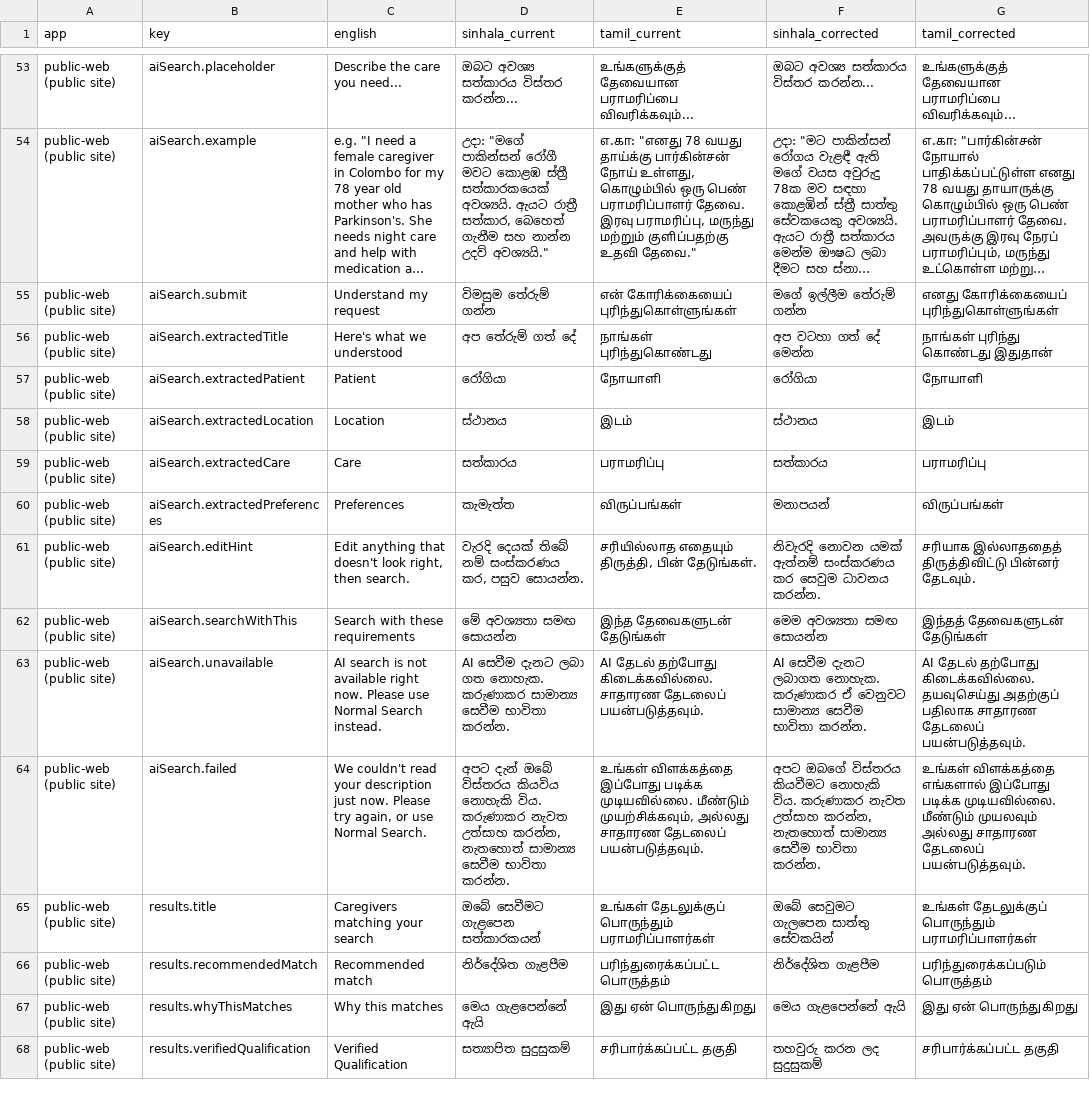
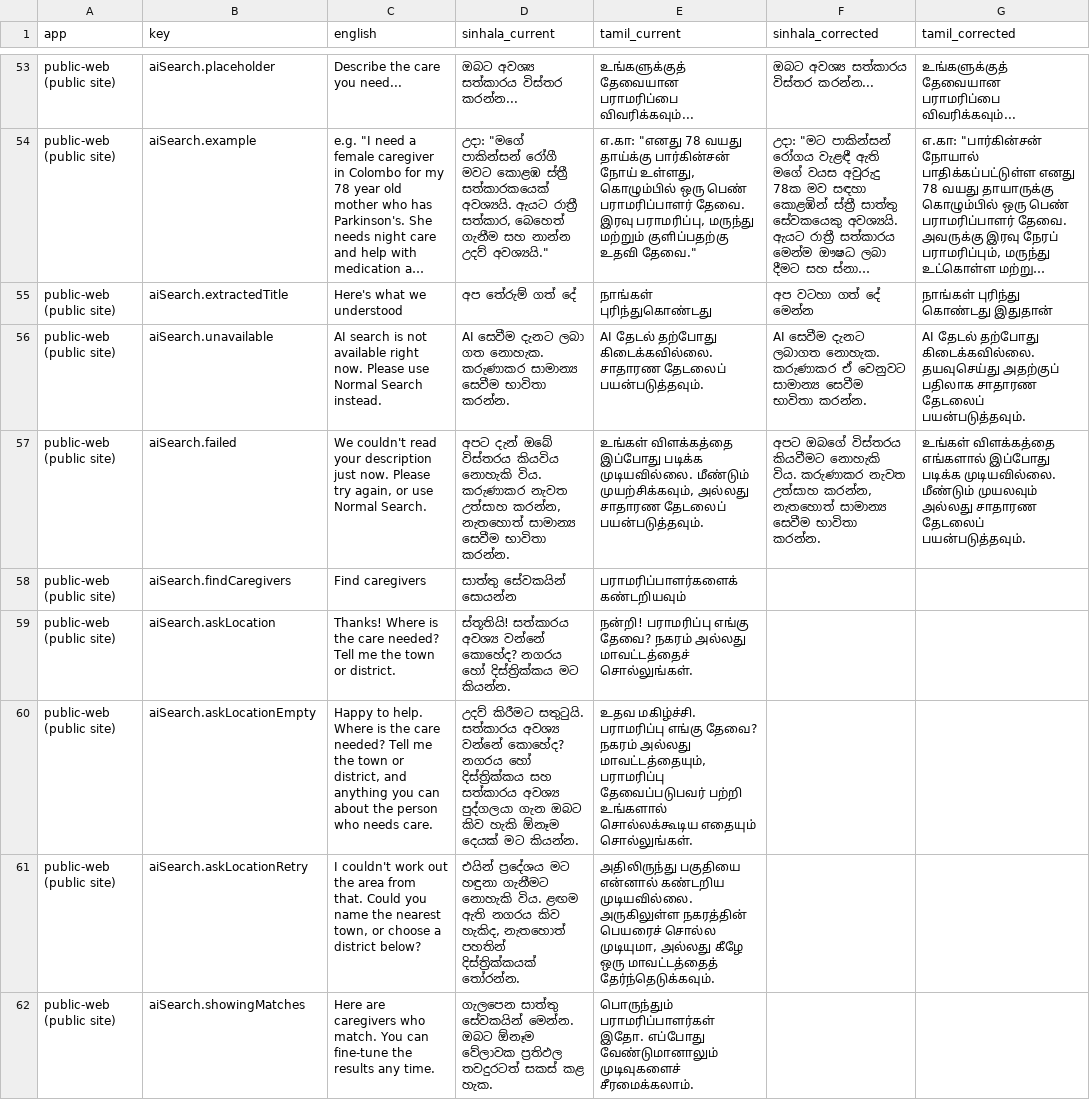
Before and after one commit to anjana55/care_link, a CSV file: i18n-review/translations.csv, drawn as a sheet; only a part is shown, gaps mark what is left out; the shorter side is filled out with more unchanged rows; long unchanged cells end in …; removed rows and columns are numbered as before the commit, all else as after; the diff covers the shown part only; the diff names each change by its address in the sheet, - before the commit and + after, or states it on an @@ line.

```diff
--- a/i18n-review/translations.csv
+++ b/i18n-review/translations.csv
-row 55: public-web (public site) | aiSearch.submit | Understand my request | විමසුම තේරුම් ගන්න | என் கோரிக்கையைப் புரிந்துகொள்ளுங்கள் | මගේ ඉල්ලීම තේරුම් ගන්න | எனது கோரிக்கையைப் புரிந்துகொள்ளுங்கள்
-row 57: public-web (public site) | aiSearch.extractedPatient | Patient | රෝගියා | நோயாளி | රෝගියා | நோயாளி
-row 58: public-web (public site) | aiSearch.extractedLocation | Location | ස්ථානය | இடம் | ස්ථානය | இடம்
-row 59: public-web (public site) | aiSearch.extractedCare | Care | සත්කාරය | பராமரிப்பு | සත්කාරය | பராமரிப்பு
-row 60: public-web (public site) | aiSearch.extractedPreferences | Preferences | කැමැත්ත | விருப்பங்கள் | මනාපයන් | விருப்பங்கள்
-row 61: public-web (public site) | aiSearch.editHint | Edit anything that doesn't look right, then search. | වැරදි දෙයක් තිබේ නම් සංස්කරණය කර, පසුව සොයන්න. | சரியில்லாத எதையும் திருத்தி, பின் தேடுங்கள். | නිවැරදි නොවන යමක් ඇත්නම් සංස්කරණය කර සෙවුම ධාවනය කරන්න. | சரியாக இல்லாததைத் திருத்திவிட்டு பின்னர் தேடவும்.
-row 62: public-web (public site) | aiSearch.searchWithThis | Search with these requirements | මේ අවශ්‍යතා සමඟ සොයන්න | இந்த தேவைகளுடன் தேடுங்கள் | මෙම අවශ්‍යතා සමඟ සොයන්න | இந்தத் தேவைகளுடன் தேடுங்கள்
+row 58: public-web (public site) | aiSearch.findCaregivers | Find caregivers | සාත්තු සේවකයින් සොයන්න | பராமரிப்பாளர்களைக் கண்டறியவும்
+row 59: public-web (public site) | aiSearch.askLocation | Thanks! Where is the care needed? Tell me the town or district. | ස්තූතියි! සත්කාරය අවශ්‍ය වන්නේ කොහේද? නගරය හෝ දිස්ත්‍රික්කය මට කියන්න. | நன்றி! பராமரிப்பு எங்கு தேவை? நகரம் அல்லது மாவட்டத்தைச் சொல்லுங்கள்.
+row 60: public-web (public site) | aiSearch.askLocationEmpty | Happy to help. Where is the care needed? Tell me the town or district, and anything you can about the person who needs care. | උදව් කිරීමට සතුටුයි. සත්කාරය අවශ්‍ය වන්නේ කොහේද? නගරය හෝ දිස්ත්‍රික්කය සහ සත්කාරය අවශ්‍ය පුද්ගලයා ගැන ඔබට කිව හැකි ඕනෑම දෙයක් මට කියන්න. | உதவ மகிழ்ச்சி. பராமரிப்பு எங்கு தேவை? நகரம் அல்லது மாவட்டத்தையும், பராமரிப்பு தேவைப்படுபவர் பற்றி உங்களால் சொல்லக்கூடிய எதையும் சொல்லுங்கள்.
+row 61: public-web (public site) | aiSearch.askLocationRetry | I couldn't work out the area from that. Could you name the nearest town, or choose a district below? | එයින් ප්‍රදේශය මට හඳුනා ගැනීමට නොහැකි විය. ළඟම ඇති නගරය කිව හැකිද, නැතහොත් පහතින් දිස්ත්‍රික්කයක් තෝරන්න. | அதிலிருந்து பகுதியை என்னால் கண்டறிய முடியவில்லை. அருகிலுள்ள நகரத்தின் பெயரைச் சொல்ல முடியுமா, அல்லது கீழே ஒரு மாவட்டத்தைத் தேர்ந்தெடுக்கவும்.
+row 62: public-web (public site) | aiSearch.showingMatches | Here are caregivers who match. You can fine-tune the results any time. | ගැලපෙන සාත්තු සේවකයින් මෙන්න. ඔබට ඕනෑම වේලාවක ප්‍රතිඵල තවදුරටත් සකස් කළ හැක. | பொருந்தும் பராமரிப்பாளர்கள் இதோ. எப்போது வேண்டுமானாலும் முடிவுகளைச் சீரமைக்கலாம்.
```
Also changed, not shown: 15 added rows elsewhere in this file, 13 other files.
